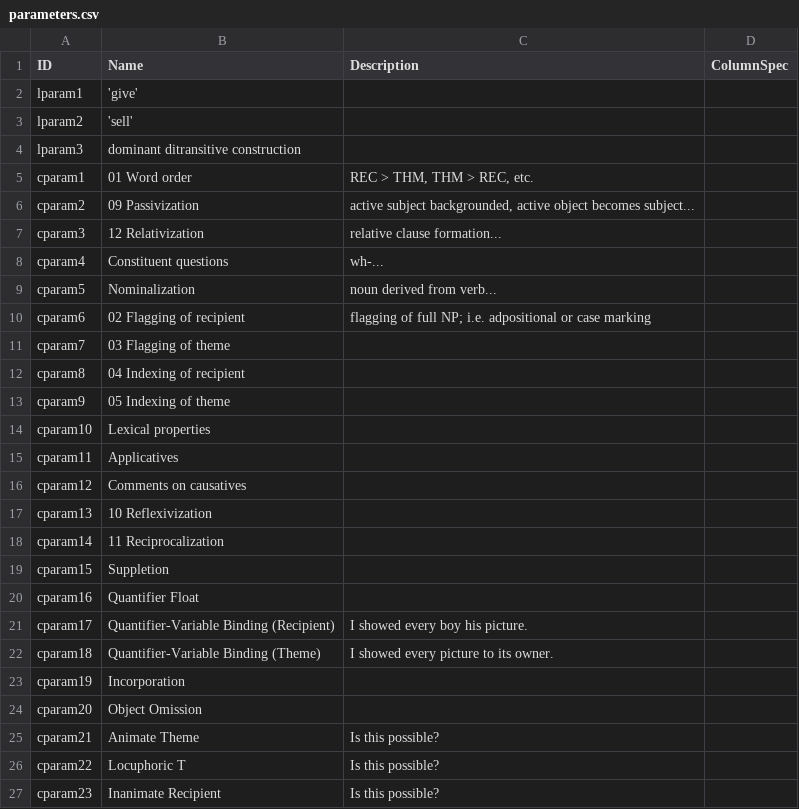
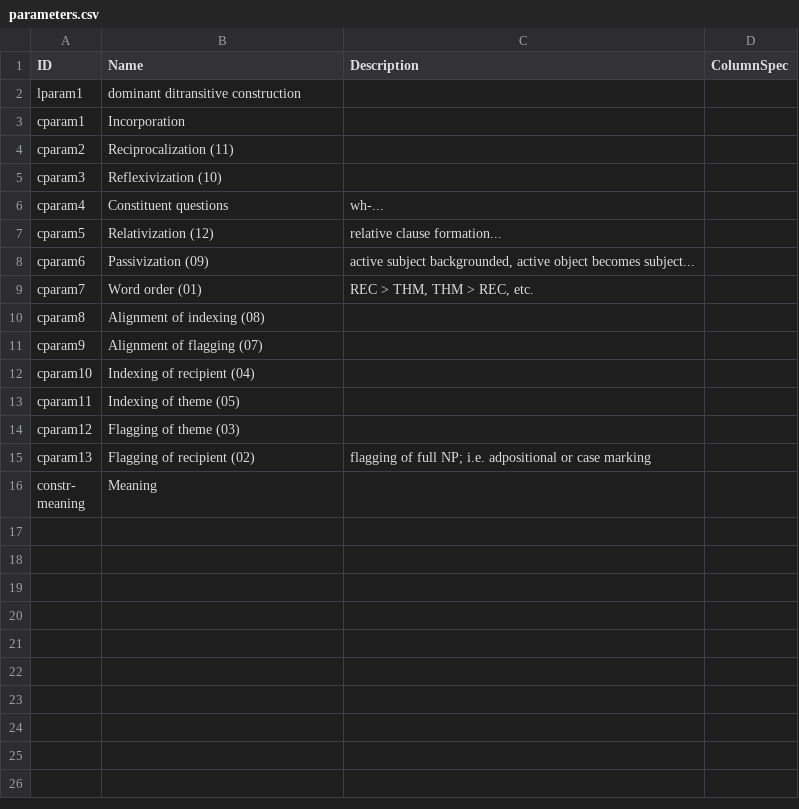
Before and after one commit to cldf-datasets/malchukovditransitives, a CSV file: cldf/parameters.csv, drawn as a sheet; only a part is shown; the shorter side is filled out with more unchanged rows; the diff covers the shown part only.

```diff
--- a/cldf/parameters.csv
+++ b/cldf/parameters.csv
@@ -1,27 +1,15 @@
 ID,Name,Description,ColumnSpec
-lparam1,'give',,
-lparam2,'sell',,
-lparam3,dominant ditransitive construction,,
-cparam1,01 Word order,"REC > THM, THM > REC, etc.",
-cparam2,09 Passivization,"active subject backgrounded, active object becomes subject...",
-cparam3,12 Relativization,relative clause formation...,
+lparam1,dominant ditransitive construction,,
+cparam1,Incorporation,,
+cparam2,Reciprocalization (11),,
+cparam3,Reflexivization (10),,
 cparam4,Constituent questions,wh-...,
-cparam5,Nominalization,noun derived from verb...,
-cparam6,02 Flagging of recipient,flagging of full NP; i.e. adpositional or case marking,
-cparam7,03 Flagging of theme,,
-cparam8,04 Indexing of recipient,,
-cparam9,05 Indexing of theme,,
-cparam10,Lexical properties,,
-cparam11,Applicatives,,
-cparam12,Comments on causatives,,
-cparam13,10 Reflexivization,,
-cparam14,11 Reciprocalization,,
-cparam15,Suppletion,,
-cparam16,Quantifier Float,,
-cparam17,Quantifier-Variable Binding (Recipient),I showed every boy his picture.,
-cparam18,Quantifier-Variable Binding (Theme),I showed every picture to its owner.,
-cparam19,Incorporation,,
-cparam20,Object Omission,,
-cparam21,Animate Theme,Is this possible?,
-cparam22,Locuphoric T,Is this possible?,
-cparam23,Inanimate Recipient,Is this possible?,
+cparam5,Relativization (12),relative clause formation...,
+cparam6,Passivization (09),"active subject backgrounded, active object becomes subject...",
+cparam7,Word order (01),"REC > THM, THM > REC, etc.",
+cparam8,Alignment of indexing (08),,
+cparam9,Alignment of flagging (07),,
+cparam10,Indexing of recipient (04),,
+cparam11,Indexing of theme (05),,
+cparam12,Flagging of theme (03),,
+cparam13,Flagging of recipient (02),flagging of full NP; i.e. adpositional or case marking,
```
Also changed, not shown: 5 removed rows elsewhere in this file, cldf/codes.csv, cldf/constructions.csv, 7 other files.
